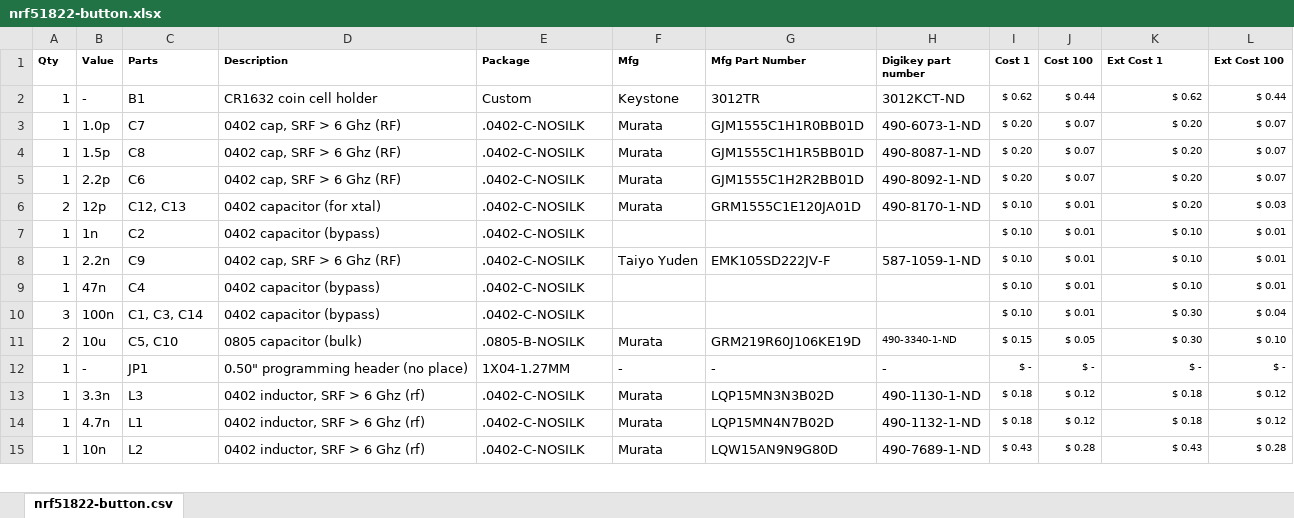
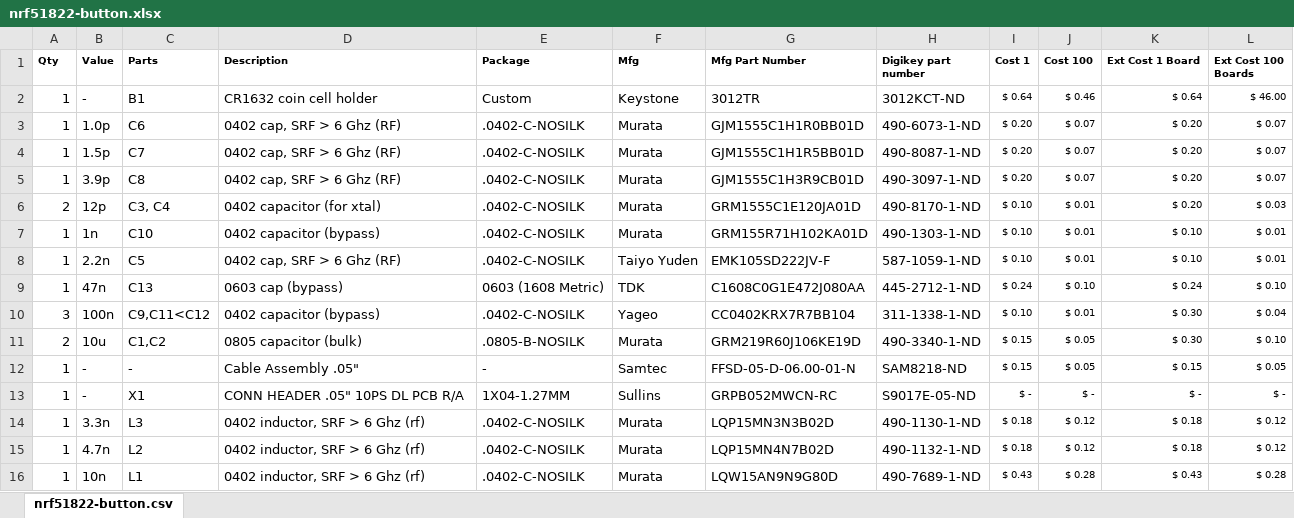
Before and after one commit to psu-epl/lid-button, an Excel workbook: nrf51822-button.xlsx, sheet nrf51822-button.csv, drawn as a sheet; only a part is shown; values as stored, in another font and other column widths than the file's, no borders; removed rows and columns are numbered as before the commit, all else as after; the diff covers the shown part only; the diff names each change by its address in the sheet, - before the commit and + after, or states it on an @@ line.

Commit message:
new board design
New board design Libraries included

```diff
--- a/nrf51822-button.xlsx (sheet nrf51822-button.csv)
+++ b/nrf51822-button.xlsx (sheet nrf51822-button.csv)
-K1: Ext Cost 1
+K1: Ext Cost 1 Board
-L1: Ext Cost 100
+L1: Ext Cost 100 Boards
-I2 (Cost 1): $ 0.62
+I2 (Cost 1): $ 0.64
-J2 (Cost 100): $ 0.44
+J2 (Cost 100): $ 0.46
-K2 (Ext Cost 1 Board): $ 0.62
+K2 (Ext Cost 1 Board): $ 0.64
-L2 (Ext Cost 100 Boards): $ 0.44
+L2 (Ext Cost 100 Boards): $ 46.00
-C3 (Parts): C7
+C3 (Parts): C6
-C4 (Parts): C8
+C4 (Parts): C7
-B5 (Value): 2.2p
+B5 (Value): 3.9p
-C5 (Parts): C6
+C5 (Parts): C8
-G5 (Mfg Part Number): GJM1555C1H2R2BB01D
+G5 (Mfg Part Number): GJM1555C1H3R9CB01D
-H5 (Digikey part number): 490-8092-1-ND
+H5 (Digikey part number): 490-3097-1-ND
-C6 (Parts): C12, C13
+C6 (Parts): C3, C4
-C7 (Parts): C2
+C7 (Parts): C10
-F7 (Mfg): (empty)
+F7 (Mfg): Murata
-G7 (Mfg Part Number): (empty)
+G7 (Mfg Part Number): GRM155R71H102KA01D
-H7 (Digikey part number): (empty)
+H7 (Digikey part number): 490-1303-1-ND
-C8 (Parts): C9
+C8 (Parts): C5
-row 9: 1 | 47n | C4 | 0402 capacitor (bypass) | .0402-C-NOSILK |  |  |  | $ 0.10 | $ 0.01 | $ 0.10 | $ 0.01
+row 9: 1 | 47n | C13 | 0603 cap (bypass) | 0603 (1608 Metric) | TDK | C1608C0G1E472J080AA | 445-2712-1-ND | $ 0.24 | $ 0.10 | $ 0.24 | $ 0.10
-C10 (Parts): C1, C3, C14
+C10 (Parts): C9,C11<C12
-F10 (Mfg): (empty)
+F10 (Mfg): Yageo
-G10 (Mfg Part Number): (empty)
+G10 (Mfg Part Number): CC0402KRX7R7BB104
-H10 (Digikey part number): (empty)
+H10 (Digikey part number): 311-1338-1-ND
-C11 (Parts): C5, C10
+C11 (Parts): C1,C2
@@ H11 text size: larger @@
+row 12: 1 | - | - | Cable Assembly .05" | - | Samtec | FFSD-05-D-06.00-01-N | SAM8218-ND | $ 0.15 | $ 0.05 | $ 0.15 | $ 0.05
-C13 (Parts): JP1
+C13 (Parts): X1
-D13 (Description): 0.50" programming header (no place)
+D13 (Description): CONN HEADER .05" 10PS DL PCB R/A
-F13 (Mfg): -
+F13 (Mfg): Sullins
-G13 (Mfg Part Number): -
+G13 (Mfg Part Number): GRPB052MWCN-RC
-H13 (Digikey part number): -
+H13 (Digikey part number): S9017E-05-ND
-C15 (Parts): L1
+C15 (Parts): L2
-C16 (Parts): L2
+C16 (Parts): L1
```
Also changed, not shown: 1 added row, 1 removed row, 6 edited cells and cell formats elsewhere in this sheet, formulas that keep their value, 35 other files.
